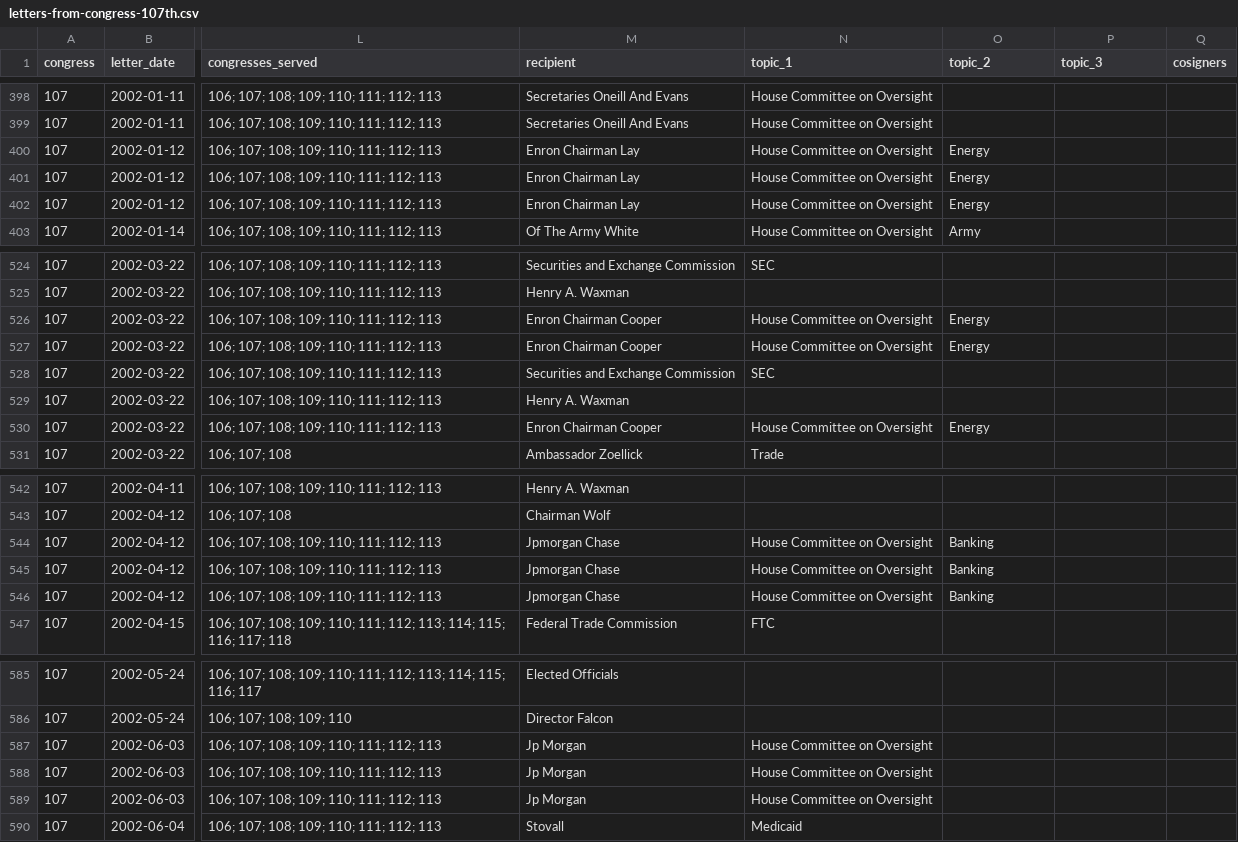
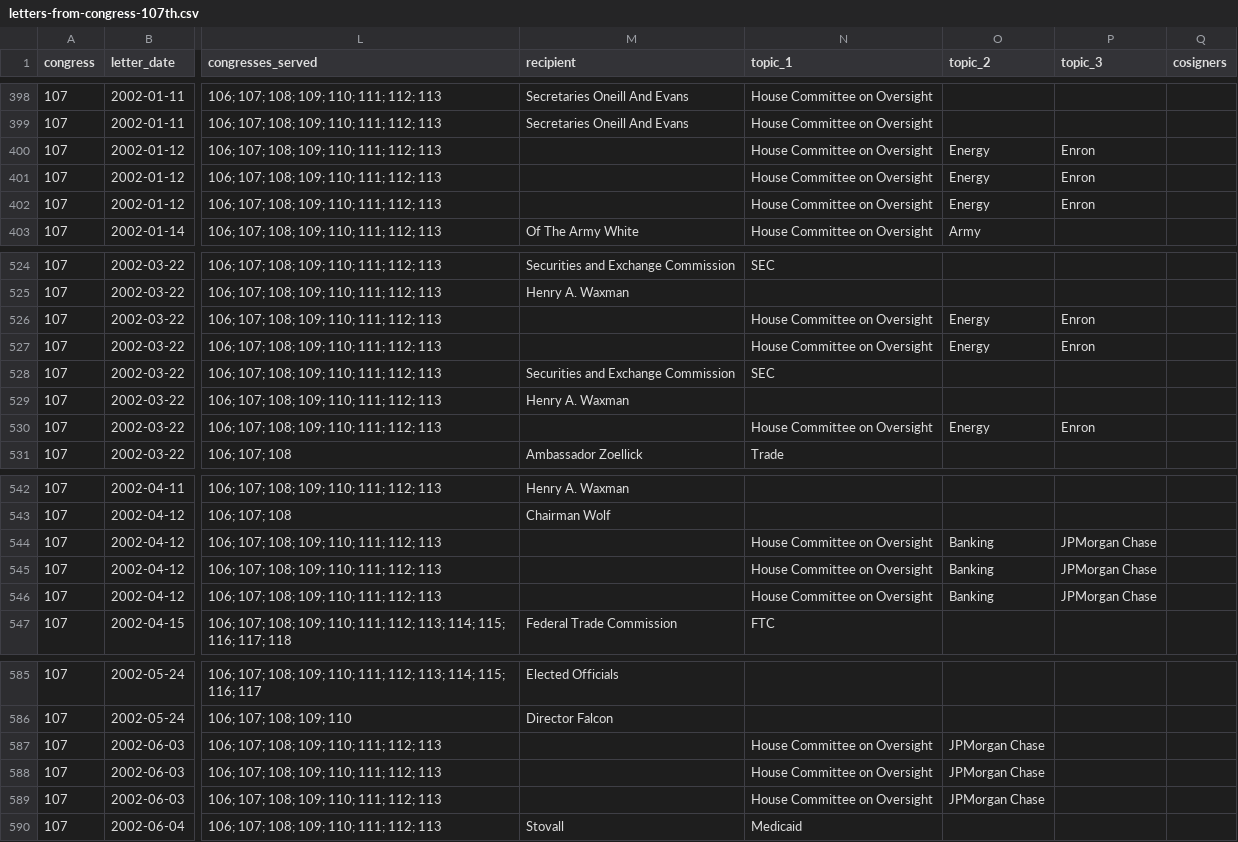
Before and after one commit to internetarchivecanada/Explorer-Congressional-Letters-107, a CSV file: data/letters-from-congress-107th.csv, drawn as a sheet; only a part is shown, gaps mark what is left out; the diff covers the shown part only; the diff names each change by its address in the sheet, - before the commit and + after, or states it on an @@ line.

```diff
--- a/data/letters-from-congress-107th.csv
+++ b/data/letters-from-congress-107th.csv
-M400:M402 (recipient): Enron Chairman Lay
+M400:M402 (recipient): (empty)
-P400:P402 (topic_3): (empty)
+P400:P402 (topic_3): Enron
-M526:M527 (recipient): Enron Chairman Cooper
+M526:M527 (recipient): (empty)
-P526:P527 (topic_3): (empty)
+P526:P527 (topic_3): Enron
-M530 (recipient): Enron Chairman Cooper
+M530 (recipient): (empty)
-P530 (topic_3): (empty)
+P530 (topic_3): Enron
-M544:M546 (recipient): Jpmorgan Chase
+M544:M546 (recipient): (empty)
-P544:P546 (topic_3): (empty)
+P544:P546 (topic_3): JPMorgan Chase
-M587:M589 (recipient): Jp Morgan
+M587:M589 (recipient): (empty)
-O587:O589 (topic_2): (empty)
+O587:O589 (topic_2): JPMorgan Chase
```
Also changed, not shown: 32 edited cells elsewhere in this file, 55 other files.
